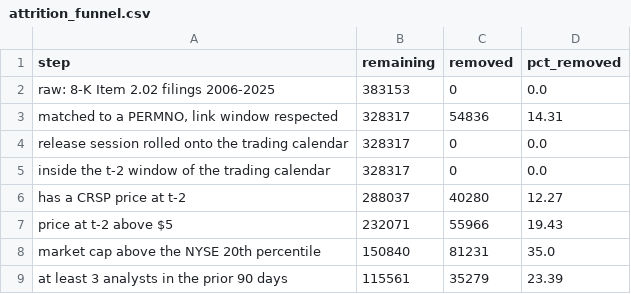
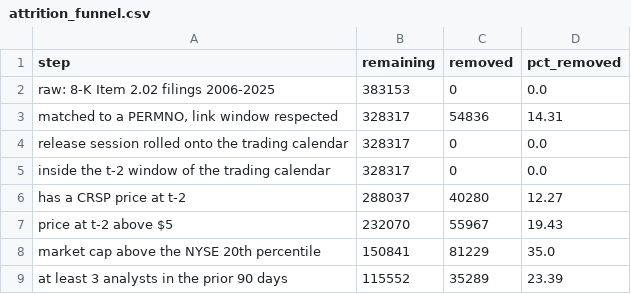
Before and after one commit to maxouul/S08, a CSV file: 1_2nov/results/attrition_funnel.csv, drawn as a sheet.

```diff
--- a/1_2nov/results/attrition_funnel.csv
+++ b/1_2nov/results/attrition_funnel.csv
@@ -6,4 +6,4 @@ inside the t-2 window of the trading calendar,328317,0,0.0
 has a CRSP price at t-2,288037,40280,12.27
-price at t-2 above $5,232071,55966,19.43
-market cap above the NYSE 20th percentile,150840,81231,35.0
-at least 3 analysts in the prior 90 days,115561,35279,23.39
+price at t-2 above $5,232070,55967,19.43
+market cap above the NYSE 20th percentile,150841,81229,35.0
+at least 3 analysts in the prior 90 days,115552,35289,23.39
```
Also changed, not shown: 1_2nov/results/figures_vs_report.csv, 1_2nov/results/timing_conflicts_50.csv, 27 other files.
